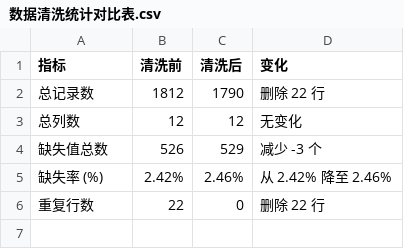
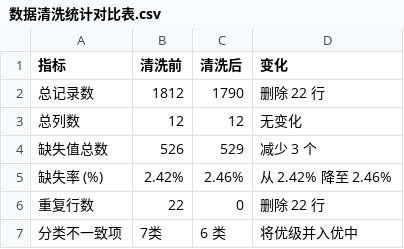
Before and after one commit to cc-sl/datamining, a CSV file: work1/数据清洗统计对比表.csv, drawn as a sheet.

```diff
--- a/work1/数据清洗统计对比表.csv
+++ b/work1/数据清洗统计对比表.csv
@@ -3,4 +3,5 @@
 总列数,12,12,无变化
-缺失值总数,526,529,减少 -3 个
+缺失值总数,526,529,减少 3 个
 缺失率 (%),2.42%,2.46%,从 2.42% 降至 2.46%
 重复行数,22,0,删除 22 行
+分类不一致项,7类, 6 类,将优级并入优中
```
Also changed, not shown: 2 other files.
